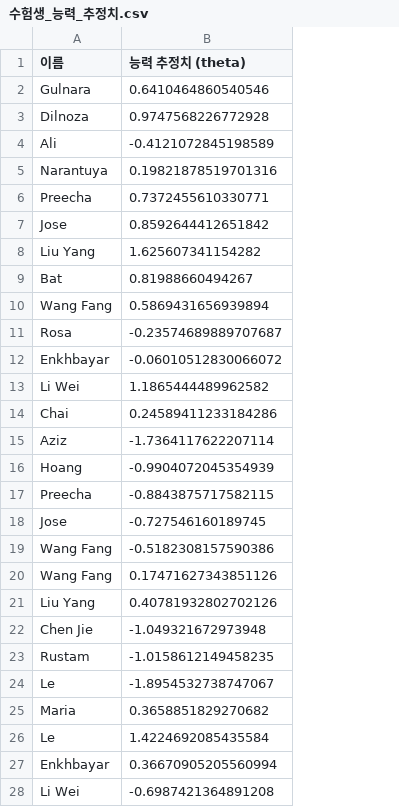
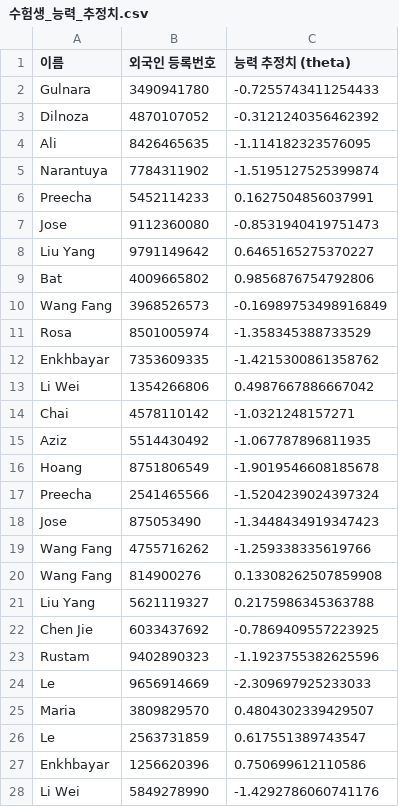
Before and after one commit to dev-dkt/k-leap, a CSV file: codes/수험생_능력_추정치.csv, drawn as a sheet; only a part is shown; addresses are those after the commit; the diff covers the shown part only; the diff names each change by its address in the sheet, - before the commit and + after, or states it on an @@ line.

```diff
--- a/codes/수험생_능력_추정치.csv
+++ b/codes/수험생_능력_추정치.csv
+column B (외국인 등록번호), rows 2-28: 3490941780 | 4870107052 | 8426465635 | 7784311902 | 5452114233 | 9112360080 | 9791149642 | 4009665802 | 3968526573 | 8501005974 | 7353609335 | 1354266806 | 4578110142 | 5514430492 | 8751806549 | 2541465566 | 875053490 | 4755716262 | 814900276 | 5621119327 | 6033437692 | 9402890323 | 9656914669 | 3809829570 | 2563731859 | 1256620396 | 5849278990
-C2 (능력 추정치 (theta)): 0.6410464860540546
+C2 (능력 추정치 (theta)): -0.7255743411254433
-C3 (능력 추정치 (theta)): 0.9747568226772928
+C3 (능력 추정치 (theta)): -0.3121240356462392
-C4 (능력 추정치 (theta)): -0.4121072845198589
+C4 (능력 추정치 (theta)): -1.114182323576095
-C5 (능력 추정치 (theta)): 0.19821878519701316
+C5 (능력 추정치 (theta)): -1.5195127525399874
-C6 (능력 추정치 (theta)): 0.7372455610330771
+C6 (능력 추정치 (theta)): 0.1627504856037991
-C7 (능력 추정치 (theta)): 0.8592644412651842
+C7 (능력 추정치 (theta)): -0.8531940419751473
-C8 (능력 추정치 (theta)): 1.625607341154282
+C8 (능력 추정치 (theta)): 0.6465165275370227
-C9 (능력 추정치 (theta)): 0.81988660494267
+C9 (능력 추정치 (theta)): 0.9856876754792806
-C10 (능력 추정치 (theta)): 0.5869431656939894
+C10 (능력 추정치 (theta)): -0.16989753498916849
-C11 (능력 추정치 (theta)): -0.23574689889707687
+C11 (능력 추정치 (theta)): -1.358345388733529
-C12 (능력 추정치 (theta)): -0.06010512830066072
+C12 (능력 추정치 (theta)): -1.4215300861358762
-C13 (능력 추정치 (theta)): 1.1865444489962582
+C13 (능력 추정치 (theta)): 0.4987667886667042
-C14 (능력 추정치 (theta)): 0.24589411233184286
+C14 (능력 추정치 (theta)): -1.0321248157271
-C15 (능력 추정치 (theta)): -1.7364117622207114
+C15 (능력 추정치 (theta)): -1.067787896811935
-C16 (능력 추정치 (theta)): -0.9904072045354939
+C16 (능력 추정치 (theta)): -1.9019546608185678
-C17 (능력 추정치 (theta)): -0.8843875717582115
+C17 (능력 추정치 (theta)): -1.5204239024397324
-C18 (능력 추정치 (theta)): -0.727546160189745
+C18 (능력 추정치 (theta)): -1.3448434919347423
-C19 (능력 추정치 (theta)): -0.5182308157590386
+C19 (능력 추정치 (theta)): -1.259338335619766
-C20 (능력 추정치 (theta)): 0.17471627343851126
+C20 (능력 추정치 (theta)): 0.13308262507859908
-C21 (능력 추정치 (theta)): 0.40781932802702126
+C21 (능력 추정치 (theta)): 0.2175986345363788
-C22 (능력 추정치 (theta)): -1.049321672973948
+C22 (능력 추정치 (theta)): -0.7869409557223925
-C23 (능력 추정치 (theta)): -1.0158612149458235
+C23 (능력 추정치 (theta)): -1.1923755382625596
-C24 (능력 추정치 (theta)): -1.8954532738747067
+C24 (능력 추정치 (theta)): -2.309697925233033
-C25 (능력 추정치 (theta)): 0.3658851829270682
+C25 (능력 추정치 (theta)): 0.4804302339429507
-C26 (능력 추정치 (theta)): 1.4224692085435584
+C26 (능력 추정치 (theta)): 0.617551389743547
-C27 (능력 추정치 (theta)): 0.36670905205560994
+C27 (능력 추정치 (theta)): 0.750699612110586
-C28 (능력 추정치 (theta)): -0.6987421364891208
+C28 (능력 추정치 (theta)): -1.4292786060741176
```
Also changed, not shown: 3 edited cells elsewhere in this file, codes/문항_매개변수.csv, codes/수험생_능력_추정치_구술.csv, 4 other files.
